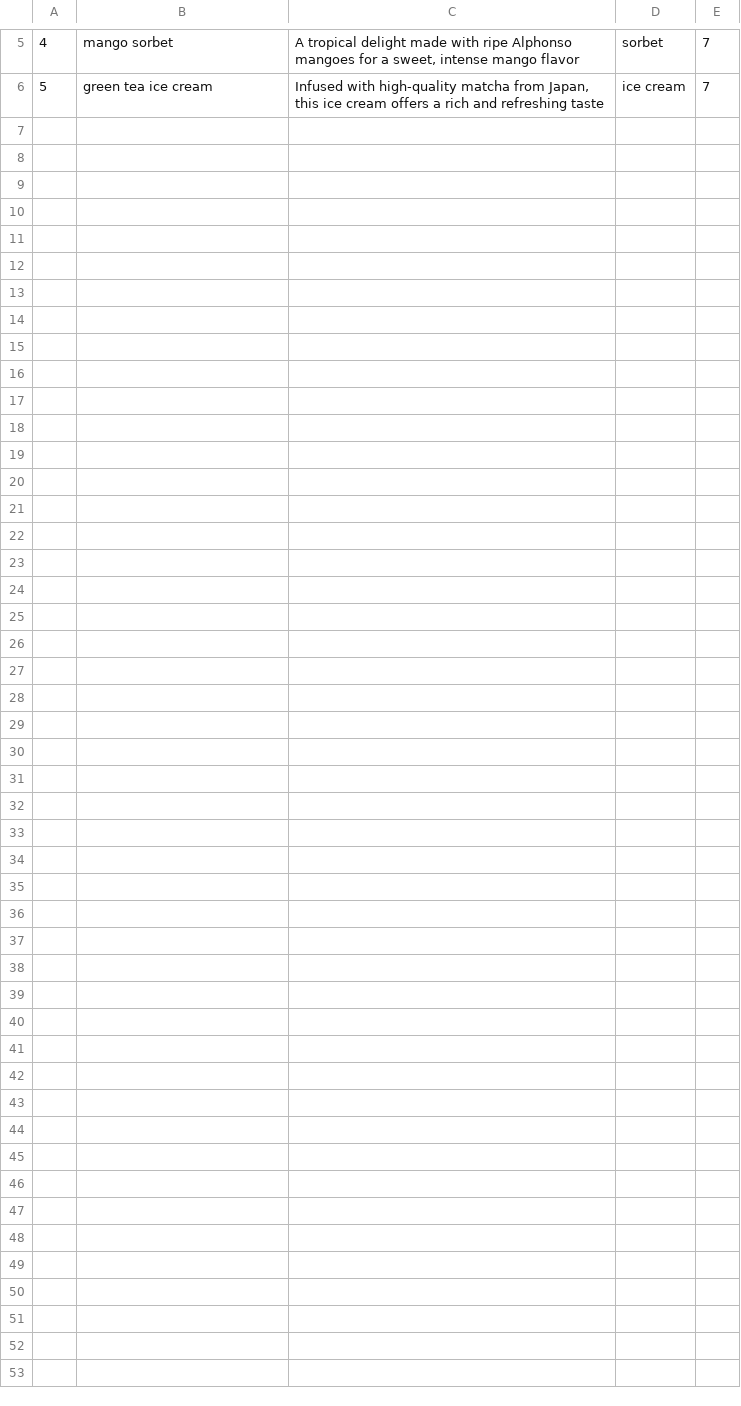
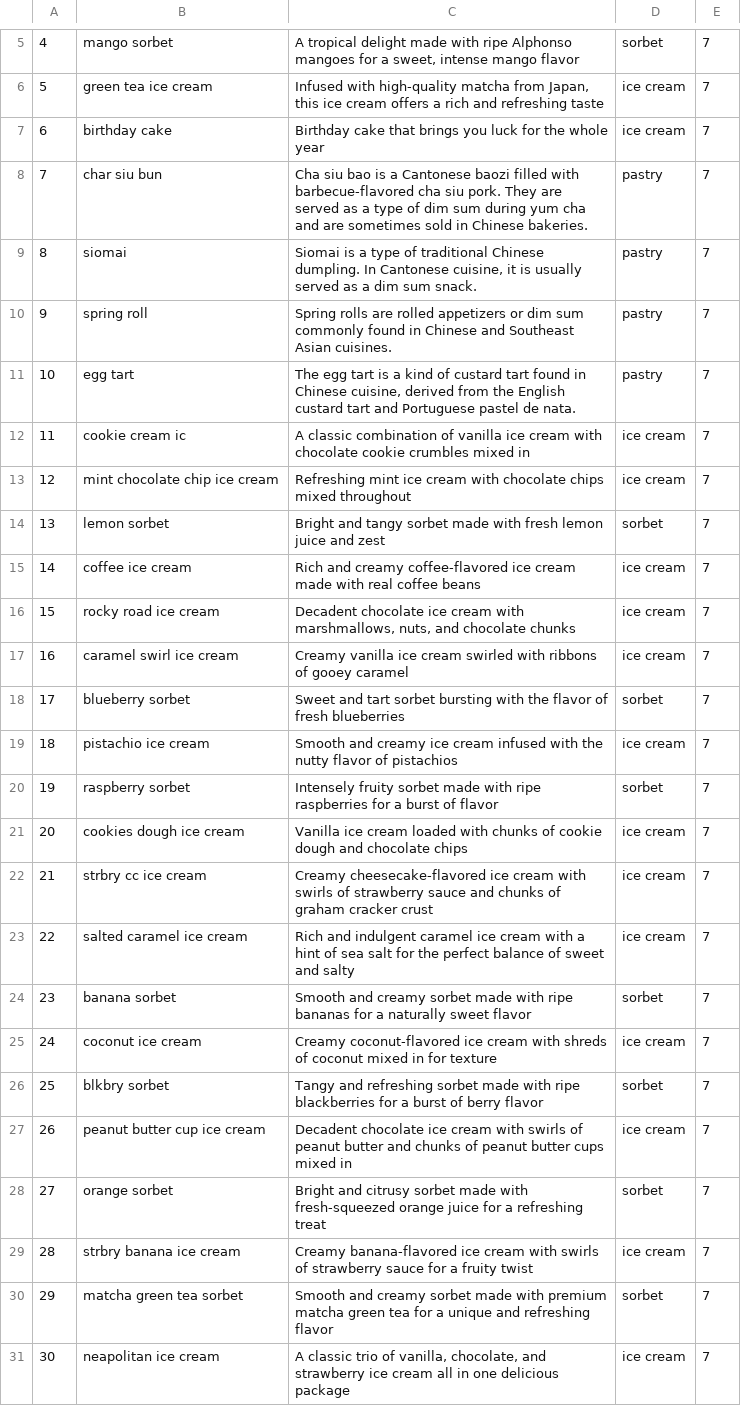
Before and after one commit to YufeiZhan/MarvelsAmazon, a CSV file: db/data/Products.csv, drawn as a sheet; only a part is shown, gaps mark what is left out.

```diff
--- a/db/data/Products.csv
+++ b/db/data/Products.csv
@@ -6 +6,26 @@
 5,green tea ice cream,"Infused with high-quality matcha from Japan, this ice cream offers a rich and refreshing taste",ice cream,7
+6,birthday cake,"Birthday cake that brings you luck for the whole year",ice cream,7
+7,char siu bun,"Cha siu bao is a Cantonese baozi filled with barbecue-flavored cha siu pork. They are served as a type of dim sum during yum cha and are sometimes sold in Chinese bakeries.",pastry,7
+8,siomai,"Siomai is a type of traditional Chinese dumpling. In Cantonese cuisine, it is usually served as a dim sum snack.",pastry,7
+9,spring roll,"Spring rolls are rolled appetizers or dim sum commonly found in Chinese and Southeast Asian cuisines.",pastry,7
+10,egg tart,"The egg tart is a kind of custard tart found in Chinese cuisine, derived from the English custard tart and Portuguese pastel de nata.",pastry,7
+11,cookie cream ic,"A classic combination of vanilla ice cream with chocolate cookie crumbles mixed in",ice cream,7
+12,mint chocolate chip ice cream,"Refreshing mint ice cream with chocolate chips mixed throughout",ice cream,7
+13,lemon sorbet,"Bright and tangy sorbet made with fresh lemon juice and zest",sorbet,7
+14,coffee ice cream,"Rich and creamy coffee-flavored ice cream made with real coffee beans",ice cream,7
+15,rocky road ice cream,"Decadent chocolate ice cream with marshmallows, nuts, and chocolate chunks",ice cream,7
+16,caramel swirl ice cream,"Creamy vanilla ice cream swirled with ribbons of gooey caramel",ice cream,7
+17,blueberry sorbet,"Sweet and tart sorbet bursting with the flavor of fresh blueberries",sorbet,7
+18,pistachio ice cream,"Smooth and creamy ice cream infused with the nutty flavor of pistachios",ice cream,7
+19,raspberry sorbet,"Intensely fruity sorbet made with ripe raspberries for a burst of flavor",sorbet,7
+20,cookies dough ice cream,"Vanilla ice cream loaded with chunks of cookie dough and chocolate chips",ice cream,7
+21,strbry cc ice cream,"Creamy cheesecake-flavored ice cream with swirls of strawberry sauce and chunks of graham cracker crust",ice cream,7
+22,salted caramel ice cream,"Rich and indulgent caramel ice cream with a hint of sea salt for the perfect balance of sweet and salty",ice cream,7
+23,banana sorbet,"Smooth and creamy sorbet made with ripe bananas for a naturally sweet flavor",sorbet,7
+24,coconut ice cream,"Creamy coconut-flavored ice cream with shreds of coconut mixed in for texture",ice cream,7
+25,blkbry sorbet,"Tangy and refreshing sorbet made with ripe blackberries for a burst of berry flavor",sorbet,7
+26,peanut butter cup ice cream,"Decadent chocolate ice cream with swirls of peanut butter and chunks of peanut butter cups mixed in",ice cream,7
+27,orange sorbet,"Bright and citrusy sorbet made with fresh-squeezed orange juice for a refreshing treat",sorbet,7
+28,strbry banana ice cream,"Creamy banana-flavored ice cream with swirls of strawberry sauce for a fruity twist",ice cream,7
+29,matcha green tea sorbet,"Smooth and creamy sorbet made with premium matcha green tea for a unique and refreshing flavor",sorbet,7
+30,neapolitan ice cream,"A classic trio of vanilla, chocolate, and strawberry ice cream all in one delicious package",ice cream,7
```
Also changed, not shown: db/data/Inventory.csv, 5 other files.
